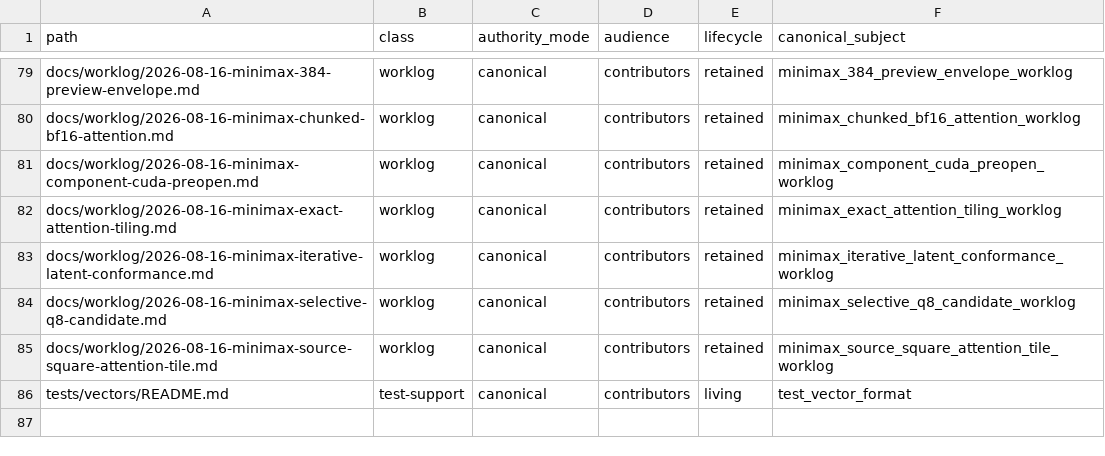
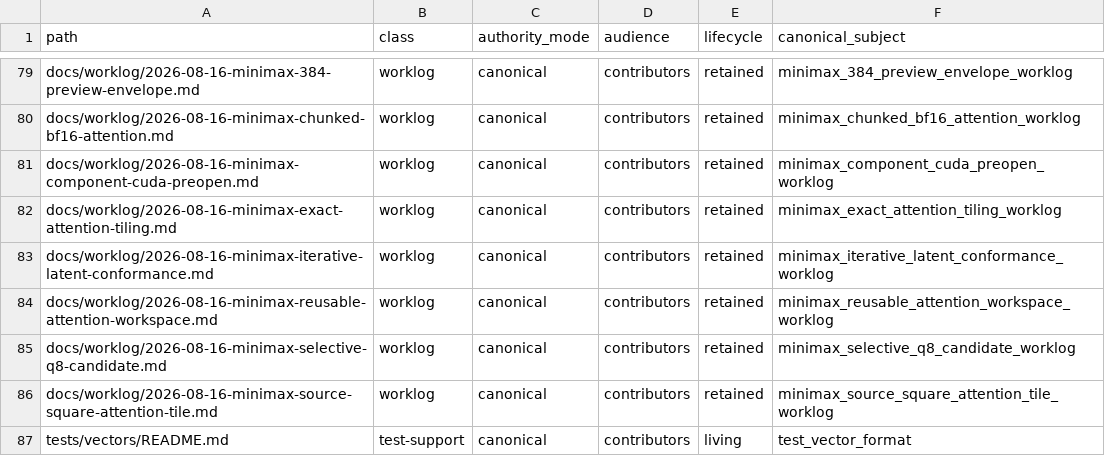
Before and after one commit to yailabs/clori, a TSV file: config/documentation_owners.tsv, drawn as a sheet; only a part is shown, gaps mark what is left out; the diff names each change by its address in the sheet, - before the commit and + after, or states it on an @@ line.

Commit message:
docs(minimax): record reusable attention workspace

```diff
--- a/config/documentation_owners.tsv
+++ b/config/documentation_owners.tsv
+row 84: docs/worklog/2026-08-16-minimax-reusable-attention-workspace.md | worklog | canonical | contributors | retained | minimax_reusable_attention_workspace_worklog
```
Also changed, not shown: 2 other files.
